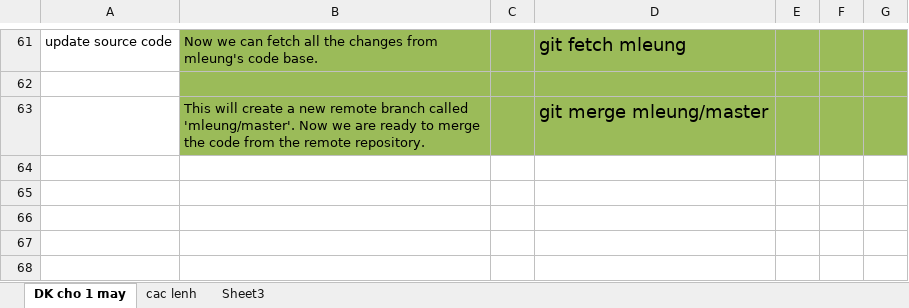
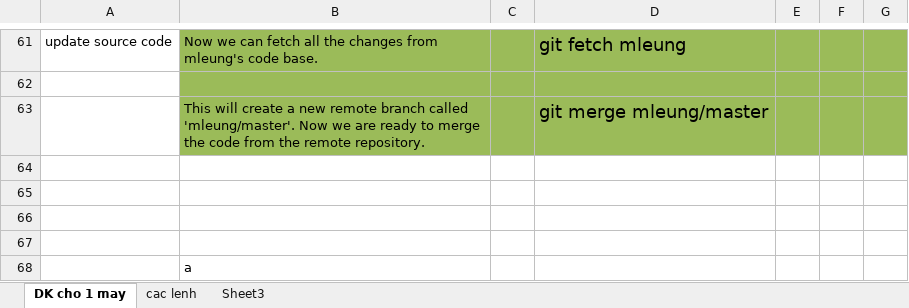
Before and after one commit to huytan/design_patterns, an Excel workbook: github.xlsx, sheet DK cho 1 may, drawn as a sheet; only a part is shown, gaps mark what is left out; values as stored, in another font and other column widths than the file's, no borders; the diff names each change by its address in the sheet, - before the commit and + after, or states it on an @@ line.

Commit message:
update github.xlsx

```diff
--- a/github.xlsx (sheet DK cho 1 may)
+++ b/github.xlsx (sheet DK cho 1 may)
+row 64: (empty)
+row 65: (empty)
+row 66: (empty)
+row 67: (empty)
+row 68:  | a
```
